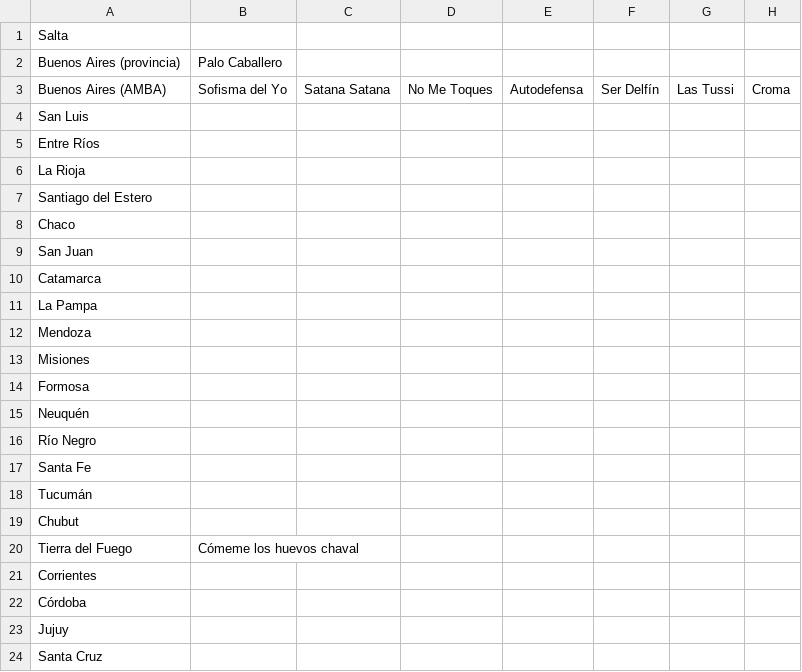
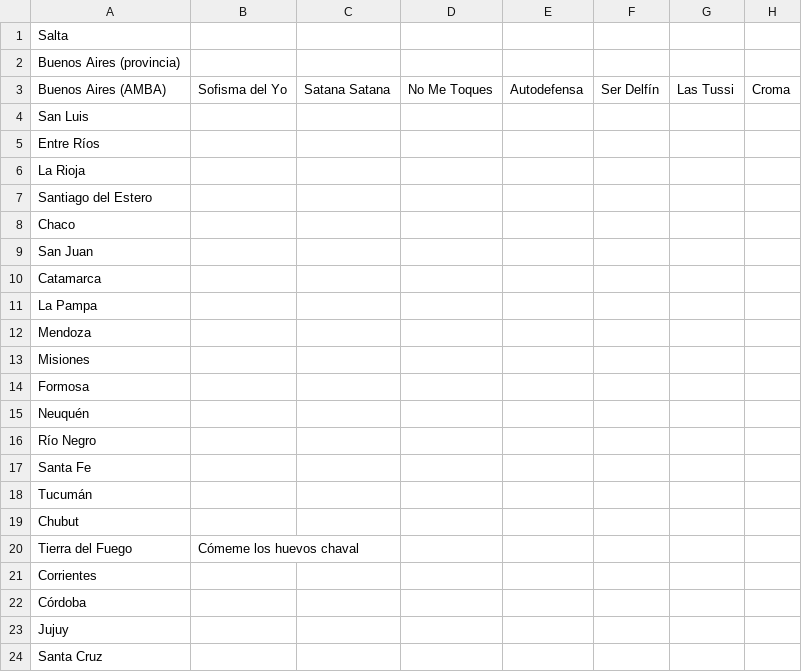
Before and after one commit to KlexDev/Proyecto-Under, a CSV file: data.csv, drawn as a sheet; only a part is shown; the diff names each change by its address in the sheet, - before the commit and + after, or states it on an @@ line.

Commit message:
Update data.csv

```diff
--- a/data.csv
+++ b/data.csv
-B2: Palo Caballero
+B2: (empty)
```
